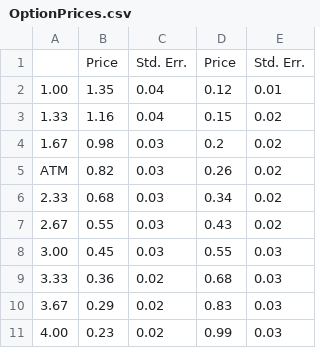
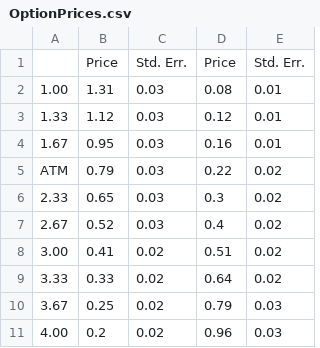
Before and after one commit to PiotMik/Masters_Thesis, a CSV file: 002_LaTeX/Tables/OptionPrices.csv, drawn as a sheet.

```diff
--- a/002_LaTeX/Tables/OptionPrices.csv
+++ b/002_LaTeX/Tables/OptionPrices.csv
@@ -1,11 +1,11 @@
 ,Price,Std. Err.,Price,Std. Err.
-1.00,1.35,0.04,0.12,0.01
-1.33,1.16,0.04,0.15,0.02
-1.67,0.98,0.03,0.2,0.02
-ATM,0.82,0.03,0.26,0.02
-2.33,0.68,0.03,0.34,0.02
-2.67,0.55,0.03,0.43,0.02
-3.00,0.45,0.03,0.55,0.03
-3.33,0.36,0.02,0.68,0.03
-3.67,0.29,0.02,0.83,0.03
-4.00,0.23,0.02,0.99,0.03
+1.00,1.31,0.03,0.08,0.01
+1.33,1.12,0.03,0.12,0.01
+1.67,0.95,0.03,0.16,0.01
+ATM,0.79,0.03,0.22,0.02
+2.33,0.65,0.03,0.3,0.02
+2.67,0.52,0.03,0.4,0.02
+3.00,0.41,0.02,0.51,0.02
+3.33,0.33,0.02,0.64,0.02
+3.67,0.25,0.02,0.79,0.03
+4.00,0.2,0.02,0.96,0.03
```
Also changed, not shown: 37 other files.
